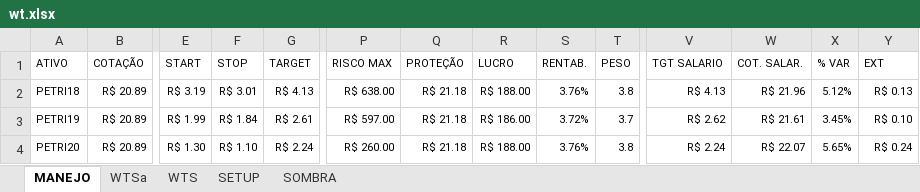
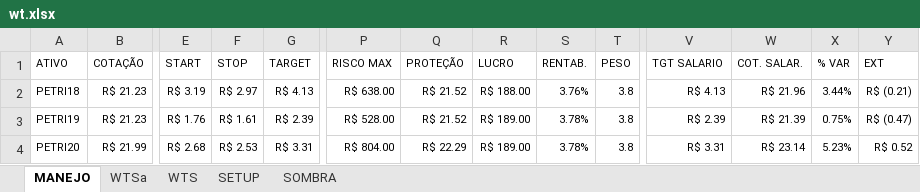
Before and after one commit to bengelbert/ifsc, an Excel workbook: stocks/wt.xlsx, sheet MANEJO, drawn as a sheet; only a part is shown, gaps mark what is left out; values as stored, in another font and other column widths than the file's, no borders; table styles not drawn; the diff covers the shown part only; the diff names each change by its address in the sheet, - before the commit and + after, or states it on an @@ line.

```diff
--- a/stocks/wt.xlsx (sheet MANEJO)
+++ b/stocks/wt.xlsx (sheet MANEJO)
-B2:B3 (COTAÇÃO): R$ 20.89
+B2:B3 (COTAÇÃO): R$ 21.23
-F2 (STOP): R$ 3.01
+F2 (STOP): R$ 2.97
-Q2:Q3 (PROTEÇÃO): R$ 21.18
+Q2:Q3 (PROTEÇÃO): R$ 21.52
-X2 (% VAR): 5.12%
+X2 (% VAR): 3.44%
-Y2 (EXT): R$ 0.13
+Y2 (EXT): R$ (0.21)
-E3 (START): R$ 1.99
+E3 (START): R$ 1.76
-F3 (STOP): R$ 1.84
+F3 (STOP): R$ 1.61
-G3 (TARGET): R$ 2.61
+G3 (TARGET): R$ 2.39
-P3 (RISCO MAX): R$ 597.00
+P3 (RISCO MAX): R$ 528.00
-R3 (LUCRO): R$ 186.00
+R3 (LUCRO): R$ 189.00
-S3 (RENTAB.): 3.72%
+S3 (RENTAB.): 3.78%
-T3 (PESO): 3.7
+T3 (PESO): 3.8
-V3 (TGT SALARIO): R$ 2.62
+V3 (TGT SALARIO): R$ 2.39
-W3 (COT. SALAR.): R$ 21.61
+W3 (COT. SALAR.): R$ 21.39
-X3 (% VAR): 3.45%
+X3 (% VAR): 0.75%
-Y3 (EXT): R$ 0.10
+Y3 (EXT): R$ (0.47)
-B4 (COTAÇÃO): R$ 20.89
+B4 (COTAÇÃO): R$ 21.99
-E4 (START): R$ 1.30
+E4 (START): R$ 2.68
-F4 (STOP): R$ 1.10
+F4 (STOP): R$ 2.53
-G4 (TARGET): R$ 2.24
+G4 (TARGET): R$ 3.31
-P4 (RISCO MAX): R$ 260.00
+P4 (RISCO MAX): R$ 804.00
-Q4 (PROTEÇÃO): R$ 21.18
+Q4 (PROTEÇÃO): R$ 22.29
-R4 (LUCRO): R$ 188.00
+R4 (LUCRO): R$ 189.00
-S4 (RENTAB.): 3.76%
+S4 (RENTAB.): 3.78%
-V4 (TGT SALARIO): R$ 2.24
+V4 (TGT SALARIO): R$ 3.31
-W4 (COT. SALAR.): R$ 22.07
+W4 (COT. SALAR.): R$ 23.14
-X4 (% VAR): 5.65%
+X4 (% VAR): 5.23%
-Y4 (EXT): R$ 0.24
+Y4 (EXT): R$ 0.52
```
Also changed, not shown: 14 edited cells elsewhere in this sheet, hidden cells, stocks/gama.xlsx, stocks/nc_xpi_opcoes.xlsx, 1 other file.
